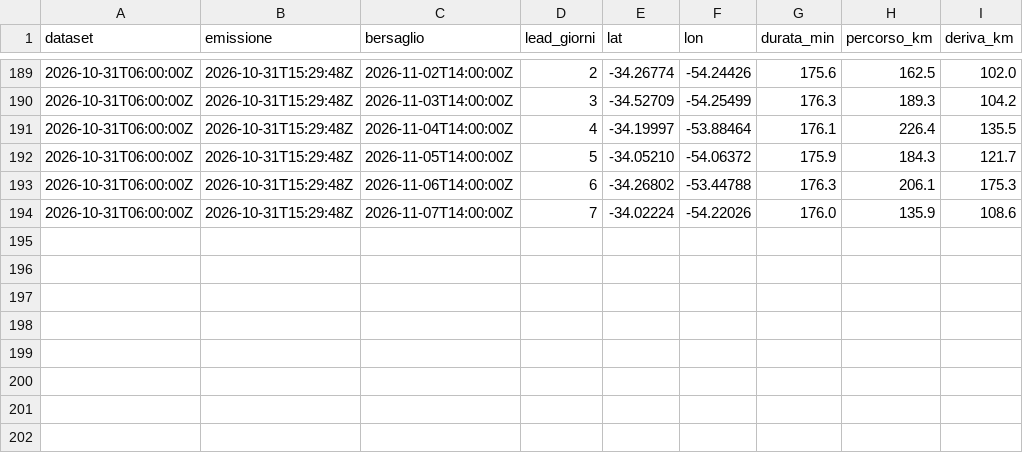
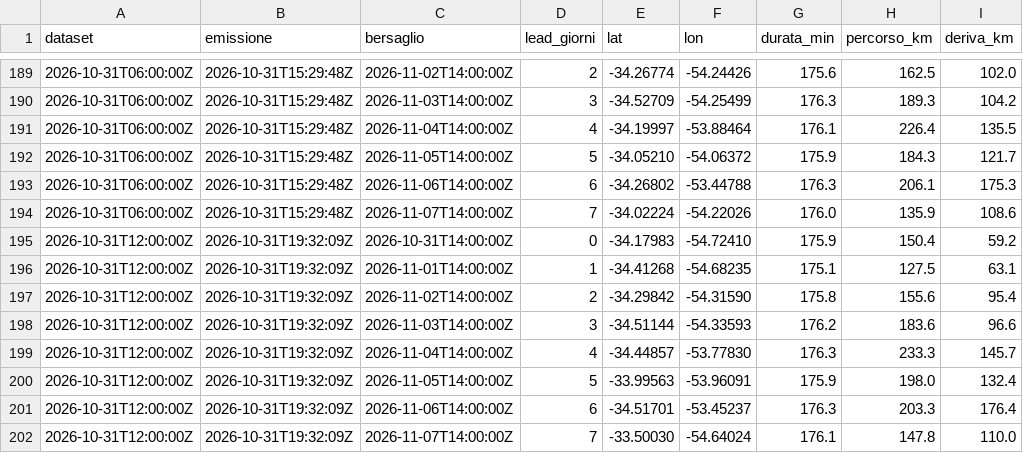
Before and after one commit to cometa-sim/cometa-sim.github.io, a CSV file: convergenza_lacalera.csv, drawn as a sheet; only a part is shown, gaps mark what is left out; the diff names each change by its address in the sheet, - before the commit and + after, or states it on an @@ line.

```diff
--- a/convergenza_lacalera.csv
+++ b/convergenza_lacalera.csv
+row 195: 2026-10-31T12:00:00Z | 2026-10-31T19:32:09Z | 2026-10-31T14:00:00Z | 0 | -34.17983 | -54.72410 | 175.9 | 150.4 | 59.2
+row 196: 2026-10-31T12:00:00Z | 2026-10-31T19:32:09Z | 2026-11-01T14:00:00Z | 1 | -34.41268 | -54.68235 | 175.1 | 127.5 | 63.1
+row 197: 2026-10-31T12:00:00Z | 2026-10-31T19:32:09Z | 2026-11-02T14:00:00Z | 2 | -34.29842 | -54.31590 | 175.8 | 155.6 | 95.4
+row 198: 2026-10-31T12:00:00Z | 2026-10-31T19:32:09Z | 2026-11-03T14:00:00Z | 3 | -34.51144 | -54.33593 | 176.2 | 183.6 | 96.6
+row 199: 2026-10-31T12:00:00Z | 2026-10-31T19:32:09Z | 2026-11-04T14:00:00Z | 4 | -34.44857 | -53.77830 | 176.3 | 233.3 | 145.7
+row 200: 2026-10-31T12:00:00Z | 2026-10-31T19:32:09Z | 2026-11-05T14:00:00Z | 5 | -33.99563 | -53.96091 | 175.9 | 198.0 | 132.4
+row 201: 2026-10-31T12:00:00Z | 2026-10-31T19:32:09Z | 2026-11-06T14:00:00Z | 6 | -34.51701 | -53.45237 | 176.3 | 203.3 | 176.4
+row 202: 2026-10-31T12:00:00Z | 2026-10-31T19:32:09Z | 2026-11-07T14:00:00Z | 7 | -33.50030 | -54.64024 | 176.1 | 147.8 | 110.0
```
Also changed, not shown: 1 other file.
